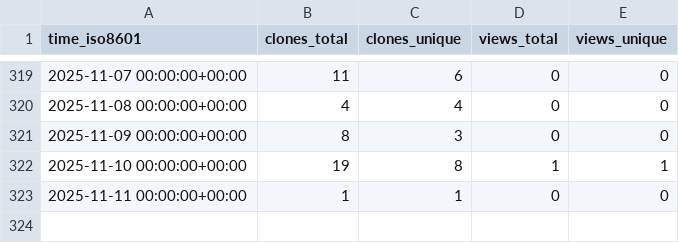
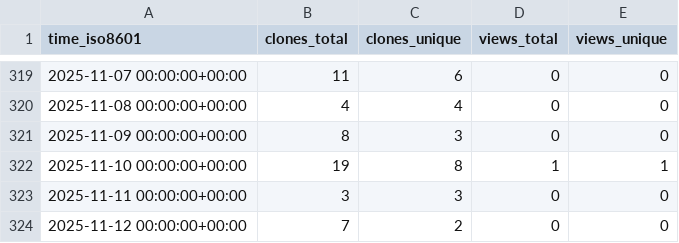
Before and after one commit to cubicleguy/ess_matlab_uart, a CSV file: cubicleguy/ess_matlab_uart/ghrs-data/views_clones_aggregate.csv, drawn as a sheet; only a part is shown, gaps mark what is left out.

```diff
--- a/cubicleguy/ess_matlab_uart/ghrs-data/views_clones_aggregate.csv
+++ b/cubicleguy/ess_matlab_uart/ghrs-data/views_clones_aggregate.csv
@@ -322,2 +322,3 @@ time_iso8601,clones_total,clones_unique,views_total,views_unique
 2025-11-10 00:00:00+00:00,19,8,1,1
-2025-11-11 00:00:00+00:00,1,1,0,0
+2025-11-11 00:00:00+00:00,3,3,0,0
+2025-11-12 00:00:00+00:00,7,2,0,0
```
Also changed, not shown: 1 other file.
